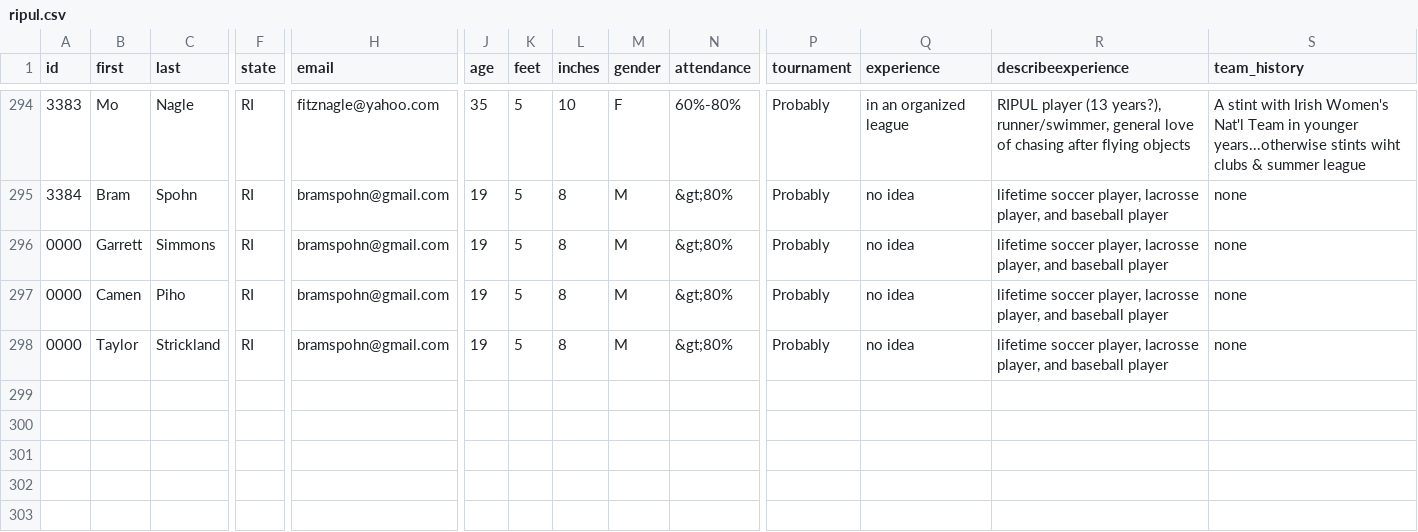
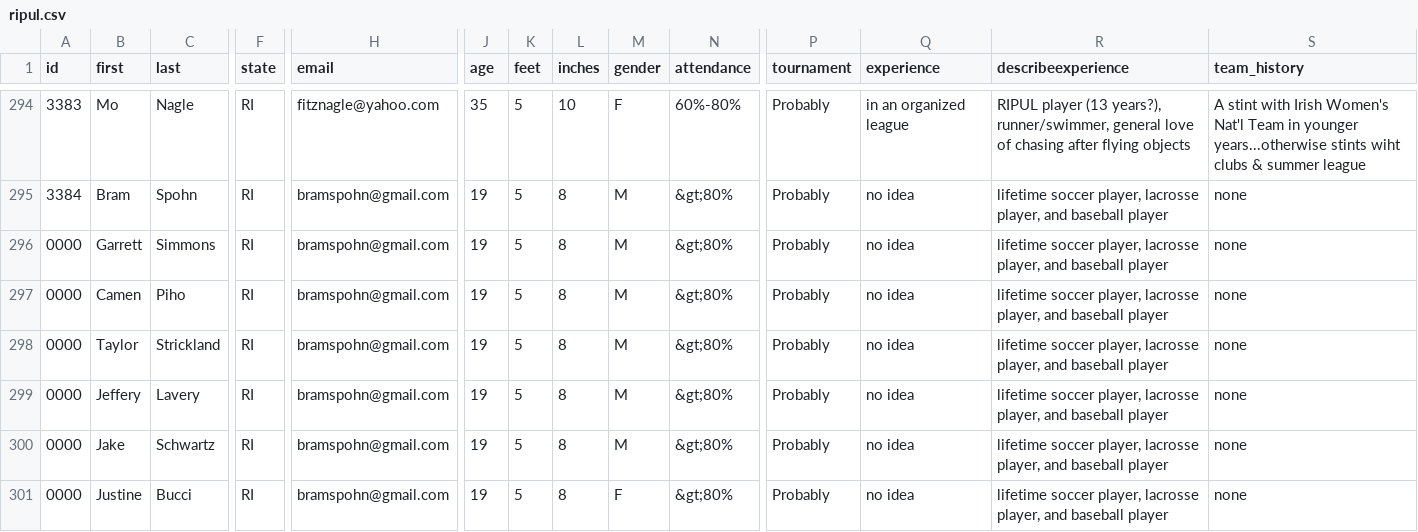
Before and after one commit to topher200/ripul-draft, a CSV file: lib/assets/ripul.csv, drawn as a sheet; only a part is shown, gaps mark what is left out; rows hold the shown columns only; the diff names each change by its address in the sheet, - before the commit and + after, or states it on an @@ line.

Commit message:
ripul.csv: add all missing players

```diff
--- a/lib/assets/ripul.csv
+++ b/lib/assets/ripul.csv
+row 299: 0000 | Jeffery | Lavery | RI | bramspohn@gmail.com | 19 | 5 | 8 | M | &gt;80% | Probably | no idea | lifetime soccer player, lacrosse player, and baseball player | none
+row 300: 0000 | Jake | Schwartz | RI | bramspohn@gmail.com | 19 | 5 | 8 | M | &gt;80% | Probably | no idea | lifetime soccer player, lacrosse player, and baseball player | none
+row 301: 0000 | Justine | Bucci | RI | bramspohn@gmail.com | 19 | 5 | 8 | F | &gt;80% | Probably | no idea | lifetime soccer player, lacrosse player, and baseball player | none
```
